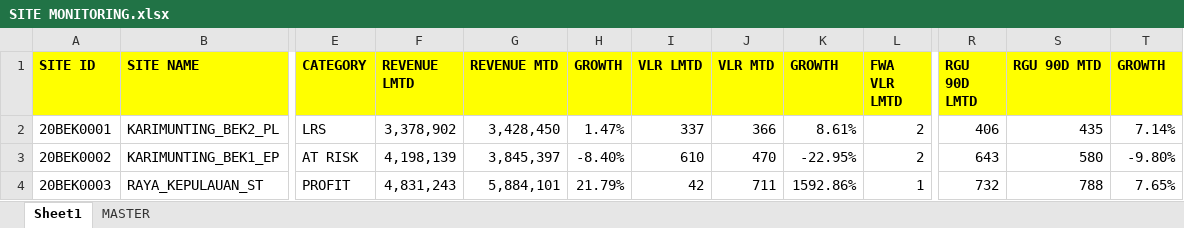
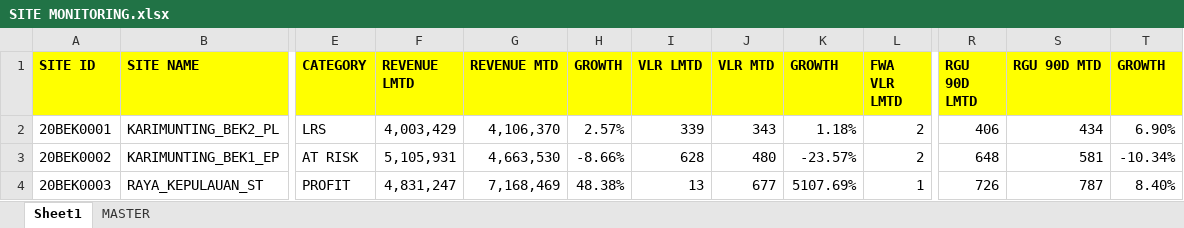
Before and after one commit to heryirwansyah05-cpu/Dashboard_Bengkayang, an Excel workbook: SITE MONITORING.xlsx, sheet Sheet1, drawn as a sheet; only a part is shown, gaps mark what is left out; values as stored, in another font and other column widths than the file's, no borders; conditional formats not drawn; the diff covers the shown part only; the diff names each change by its address in the sheet, - before the commit and + after, or states it on an @@ line.

```diff
--- a/SITE MONITORING.xlsx (sheet Sheet1)
+++ b/SITE MONITORING.xlsx (sheet Sheet1)
-F2 (REVENUE LMTD): 3,378,902
+F2 (REVENUE LMTD): 4,003,429
-G2 (REVENUE MTD): 3,428,450
+G2 (REVENUE MTD): 4,106,370
-H2 (GROWTH): 1.47%
+H2 (GROWTH): 2.57%
-I2 (VLR LMTD): 337
+I2 (VLR LMTD): 339
-J2 (VLR MTD): 366
+J2 (VLR MTD): 343
-K2 (GROWTH): 8.61%
+K2 (GROWTH): 1.18%
-S2 (RGU 90D MTD): 435
+S2 (RGU 90D MTD): 434
-T2 (GROWTH): 7.14%
+T2 (GROWTH): 6.90%
-F3 (REVENUE LMTD): 4,198,139
+F3 (REVENUE LMTD): 5,105,931
-G3 (REVENUE MTD): 3,845,397
+G3 (REVENUE MTD): 4,663,530
-H3 (GROWTH): -8.40%
+H3 (GROWTH): -8.66%
-I3 (VLR LMTD): 610
+I3 (VLR LMTD): 628
-J3 (VLR MTD): 470
+J3 (VLR MTD): 480
-K3 (GROWTH): -22.95%
+K3 (GROWTH): -23.57%
-R3 (RGU 90D LMTD): 643
+R3 (RGU 90D LMTD): 648
-S3 (RGU 90D MTD): 580
+S3 (RGU 90D MTD): 581
-T3 (GROWTH): -9.80%
+T3 (GROWTH): -10.34%
-F4 (REVENUE LMTD): 4,831,243
+F4 (REVENUE LMTD): 4,831,247
-G4 (REVENUE MTD): 5,884,101
+G4 (REVENUE MTD): 7,168,469
-H4 (GROWTH): 21.79%
+H4 (GROWTH): 48.38%
-I4 (VLR LMTD): 42
+I4 (VLR LMTD): 13
-J4 (VLR MTD): 711
+J4 (VLR MTD): 677
-K4 (GROWTH): 1592.86%
+K4 (GROWTH): 5107.69%
-R4 (RGU 90D LMTD): 732
+R4 (RGU 90D LMTD): 726
-S4 (RGU 90D MTD): 788
+S4 (RGU 90D MTD): 787
-T4 (GROWTH): 7.65%
+T4 (GROWTH): 8.40%
```
Also changed, not shown: 841 edited cells elsewhere in this sheet, sheet MASTER, DETAIL OUTLET.xlsx, GAP DAILY KPI DSE.xlsx, 2 other files.
